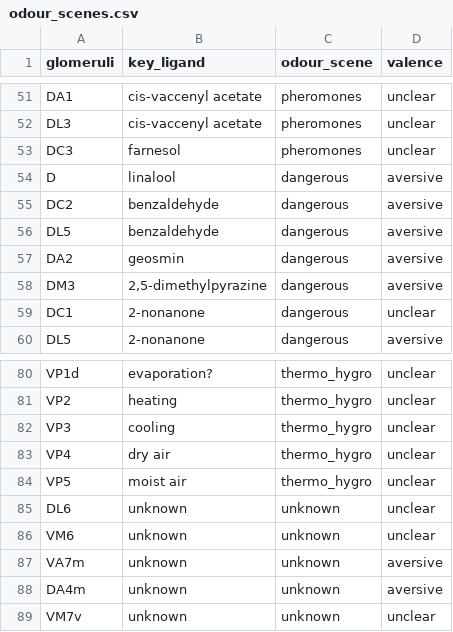
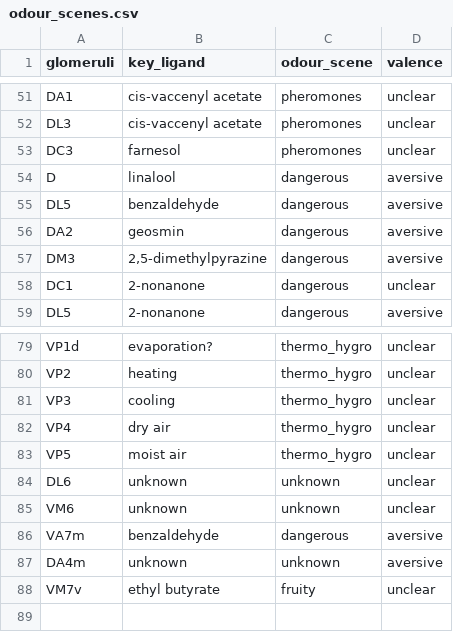
Before and after one commit to flyconnectome/hemibrain_olf_data, a CSV file: odour_scenes.csv, drawn as a sheet; only a part is shown, gaps mark what is left out.

Commit message:
Update odour_scenes.csv
* VA7m is a benzaldehyde responder
* VM7 responds to ethyl butyrate
* From Badel et al. 2016

```diff
--- a/odour_scenes.csv
+++ b/odour_scenes.csv
@@ -54,3 +54,2 @@ DC3,farnesol,pheromones,unclear
 D,linalool,dangerous,aversive
-DC2,benzaldehyde,dangerous,aversive
 DL5,benzaldehyde,dangerous,aversive
@@ -86,4 +85,4 @@ DL6,unknown,unknown,unclear
 VM6,unknown,unknown,unclear
-VA7m,unknown,unknown,aversive
+VA7m,benzaldehyde,dangerous,aversive
 DA4m,unknown,unknown,aversive
-VM7v,unknown,unknown,unclear
+VM7v,ethyl butyrate ,fruity,unclear
```
